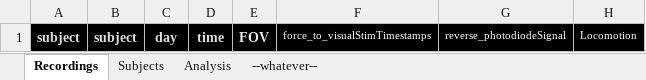
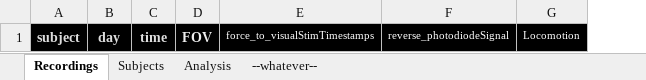
Before and after one commit to yzerlaut/physion, an Excel workbook: src/physion/acquisition/DataTable.xlsx, sheet Recordings, drawn as a sheet; only a part is shown; values as stored, in another font and other column widths than the file's, no borders; the diff names each change by its address in the sheet, - before the commit and + after, or states it on an @@ line.

```diff
--- a/src/physion/acquisition/DataTable.xlsx (sheet Recordings)
+++ b/src/physion/acquisition/DataTable.xlsx (sheet Recordings)
-column B, row 1: subject
```
Also changed, not shown: sheet Analysis, 10 other files.
